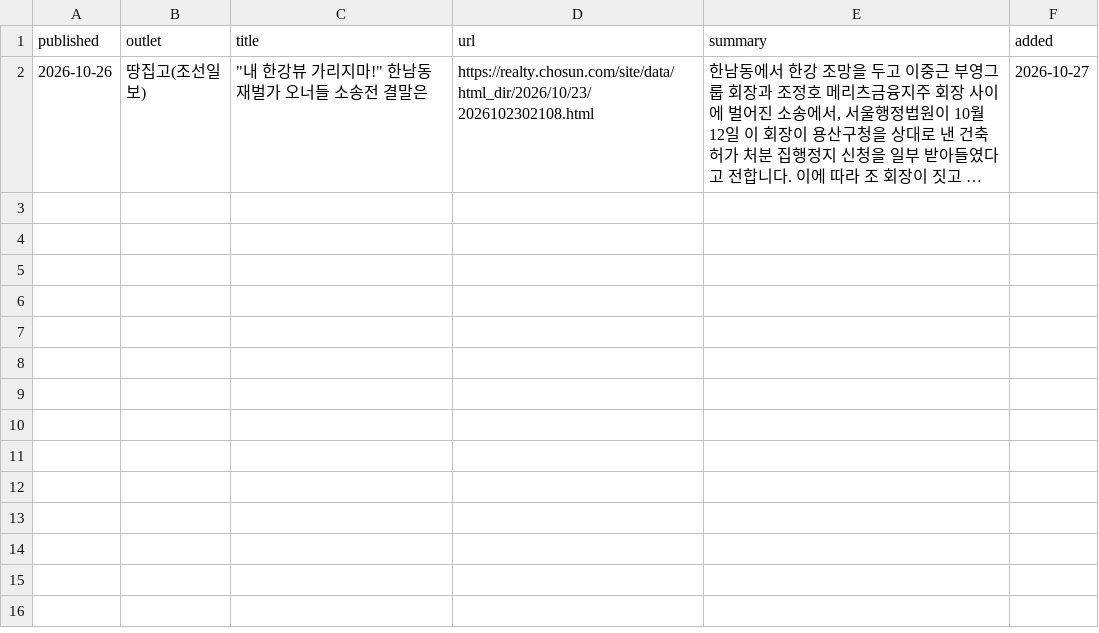
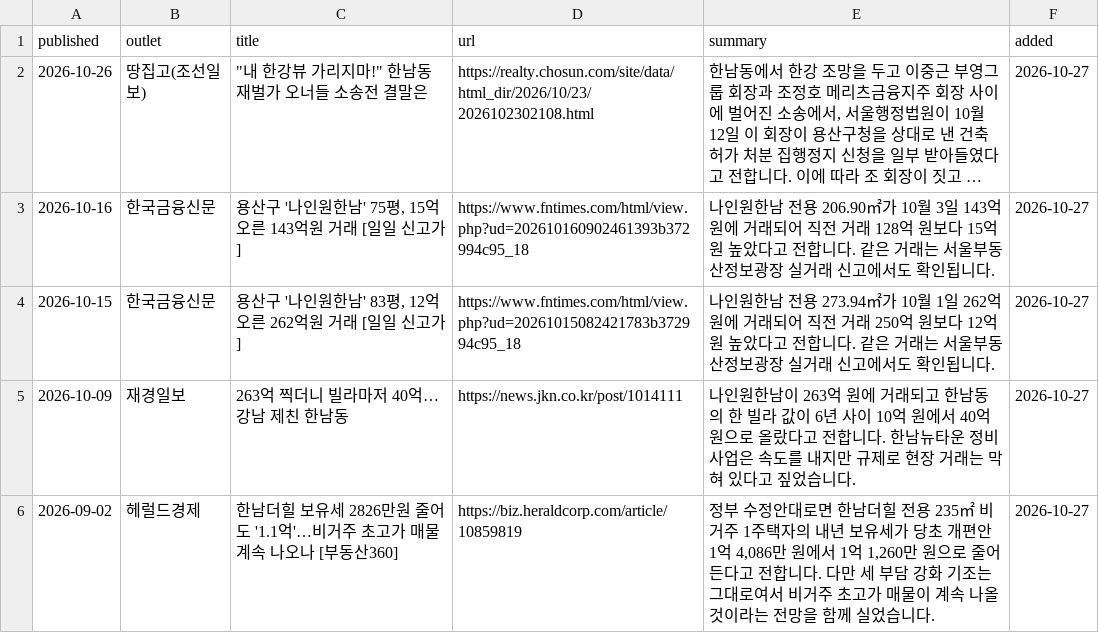
Before and after one commit to hannamhyundai/hannamhyundai.github.io, a CSV file: data/news.csv, drawn as a sheet; long unchanged cells end in …; the diff names each change by its address in the sheet, - before the commit and + after, or states it on an @@ line.

```diff
--- a/data/news.csv
+++ b/data/news.csv
+row 3: 2026-10-16 | 한국금융신문 | 용산구 '나인원한남' 75평, 15억 오른 143억원 거래 [일일 신고가] | https://www.fntimes.com/html/view.php?ud=202610160902461393b372994c95_18 | 나인원한남 전용 206.90㎡가 10월 3일 143억 원에 거래되어 직전 거래 128억 원보다 15억 원 높았다고 전합니다. 같은 거래는 서울부동산정보광장 실거래 신고에서도 확인됩니다. | 2026-10-27
+row 4: 2026-10-15 | 한국금융신문 | 용산구 '나인원한남' 83평, 12억 오른 262억원 거래 [일일 신고가] | https://www.fntimes.com/html/view.php?ud=20261015082421783b372994c95_18 | 나인원한남 전용 273.94㎡가 10월 1일 262억 원에 거래되어 직전 거래 250억 원보다 12억 원 높았다고 전합니다. 같은 거래는 서울부동산정보광장 실거래 신고에서도 확인됩니다. | 2026-10-27
+row 5: 2026-10-09 | 재경일보 | 263억 찍더니 빌라마저 40억…강남 제친 한남동 | https://news.jkn.co.kr/post/1014111 | 나인원한남이 263억 원에 거래되고 한남동의 한 빌라 값이 6년 사이 10억 원에서 40억 원으로 올랐다고 전합니다. 한남뉴타운 정비사업은 속도를 내지만 규제로 현장 거래는 막혀 있다고 짚었습니다. | 2026-10-27
+row 6: 2026-09-02 | 헤럴드경제 | 한남더힐 보유세 2826만원 줄어도 '1.1억'…비거주 초고가 매물 계속 나오나 [부동산360] | https://biz.heraldcorp.com/article/10859819 | 정부 수정안대로면 한남더힐 전용 235㎡ 비거주 1주택자의 내년 보유세가 당초 개편안 1억 4,086만 원에서 1억 1,260만 원으로 줄어든다고 전합니다. 다만 세 부담 강화 기조는 그대로여서 비거주 초고가 매물이 계속 나올 것이라는 전망을 함께 실었습니다. | 2026-10-27
```
